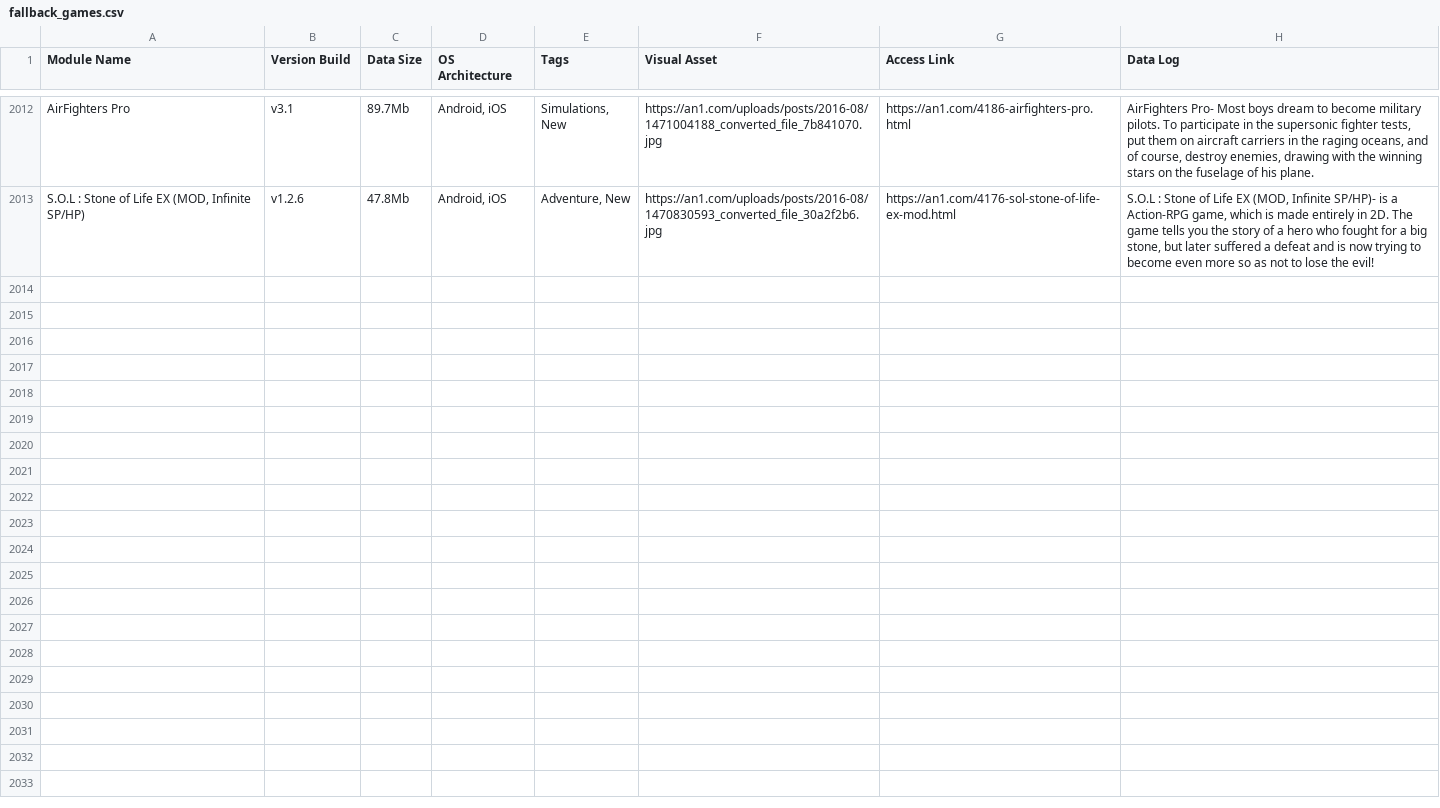
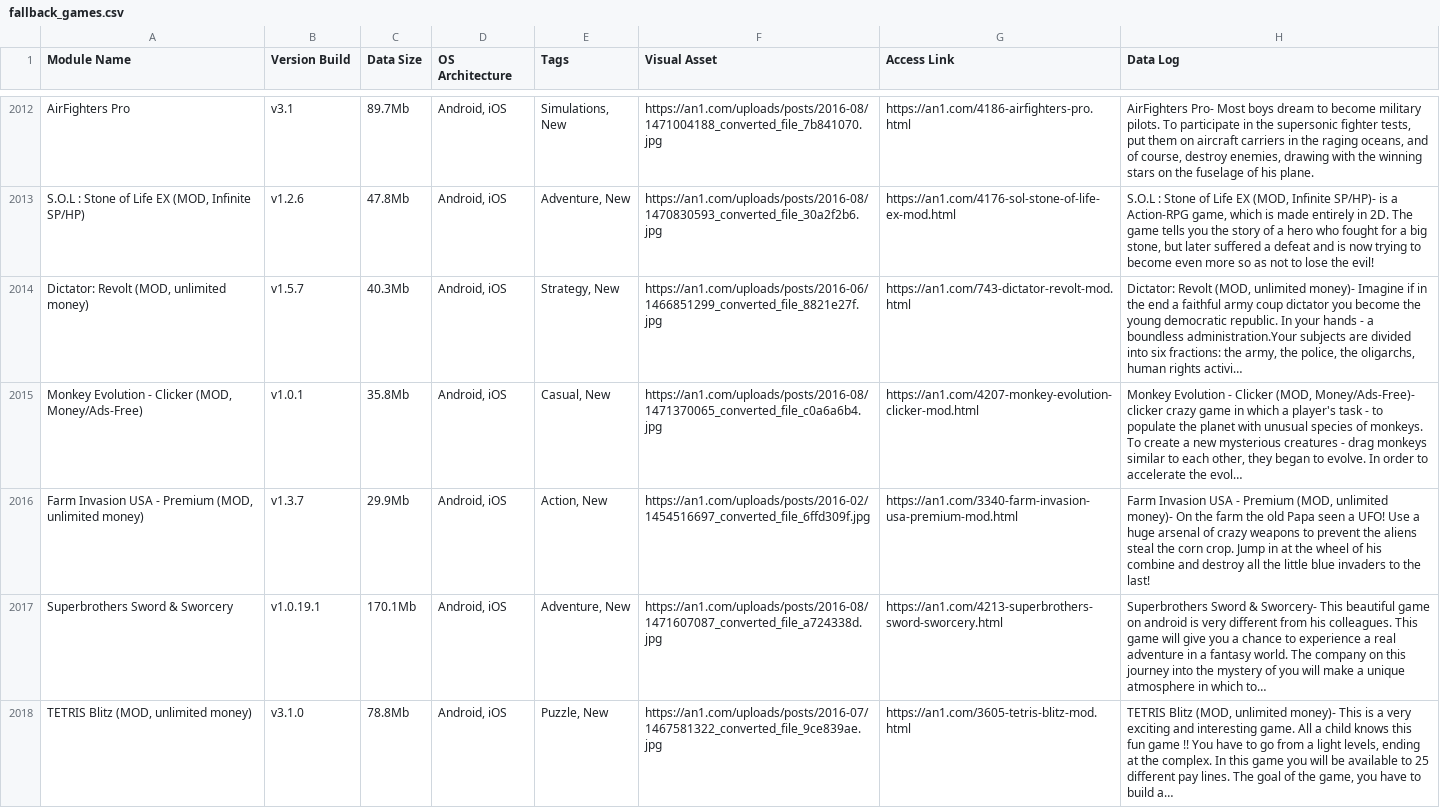
Before and after one commit to F1r0s/nexusgames, a CSV file: fallback_games.csv, drawn as a sheet; only a part is shown, gaps mark what is left out; the diff names each change by its address in the sheet, - before the commit and + after, or states it on an @@ line.

```diff
--- a/fallback_games.csv
+++ b/fallback_games.csv
+row 2014: Dictator: Revolt (MOD, unlimited money) | v1.5.7 | 40.3Mb | Android, iOS | Strategy, New | https://an1.com/uploads/posts/2016-06/1466851299_converted_file_8821e27f.jpg | https://an1.com/743-dictator-revolt-mod.html | Dictator: Revolt (MOD, unlimited money)- Imagine if in the end a faithful army coup dictator you become the young democratic republic. In your hands - a boundless administration.Your subjects are divided into six fractions: the army, the police, the oligarchs, human rights activi…
+row 2015: Monkey Evolution - Clicker (MOD, Money/Ads-Free) | v1.0.1 | 35.8Mb | Android, iOS | Casual, New | https://an1.com/uploads/posts/2016-08/1471370065_converted_file_c0a6a6b4.jpg | https://an1.com/4207-monkey-evolution-clicker-mod.html | Monkey Evolution - Clicker (MOD, Money/Ads-Free)- clicker crazy game in which a player's task - to populate the planet with unusual species of monkeys. To create a new mysterious creatures - drag monkeys similar to each other, they began to evolve. In order to accelerate the evol…
+row 2016: Farm Invasion USA - Premium (MOD, unlimited money) | v1.3.7 | 29.9Mb | Android, iOS | Action, New | https://an1.com/uploads/posts/2016-02/1454516697_converted_file_6ffd309f.jpg | https://an1.com/3340-farm-invasion-usa-premium-mod.html | Farm Invasion USA - Premium (MOD, unlimited money)- On the farm the old Papa seen a UFO! Use a huge arsenal of crazy weapons to prevent the aliens steal the corn crop. Jump in at the wheel of his combine and destroy all the little blue invaders to the last!
+row 2017: Superbrothers Sword & Sworcery | v1.0.19.1 | 170.1Mb | Android, iOS | Adventure, New | https://an1.com/uploads/posts/2016-08/1471607087_converted_file_a724338d.jpg | https://an1.com/4213-superbrothers-sword-sworcery.html | Superbrothers Sword & Sworcery- This beautiful game on android is very different from his colleagues. This game will give you a chance to experience a real adventure in a fantasy world. The company on this journey into the mystery of you will make a unique atmosphere in which to…
+row 2018: TETRIS Blitz (MOD, unlimited money) | v3.1.0 | 78.8Mb | Android, iOS | Puzzle, New | https://an1.com/uploads/posts/2016-07/1467581322_converted_file_9ce839ae.jpg | https://an1.com/3605-tetris-blitz-mod.html | TETRIS Blitz (MOD, unlimited money)- This is a very exciting and interesting game. All a child knows this fun game !! You have to go from a light levels, ending at the complex. In this game you will be available to 25 different pay lines. The goal of the game, you have to build a…
```
Also changed, not shown: 1 other file.
